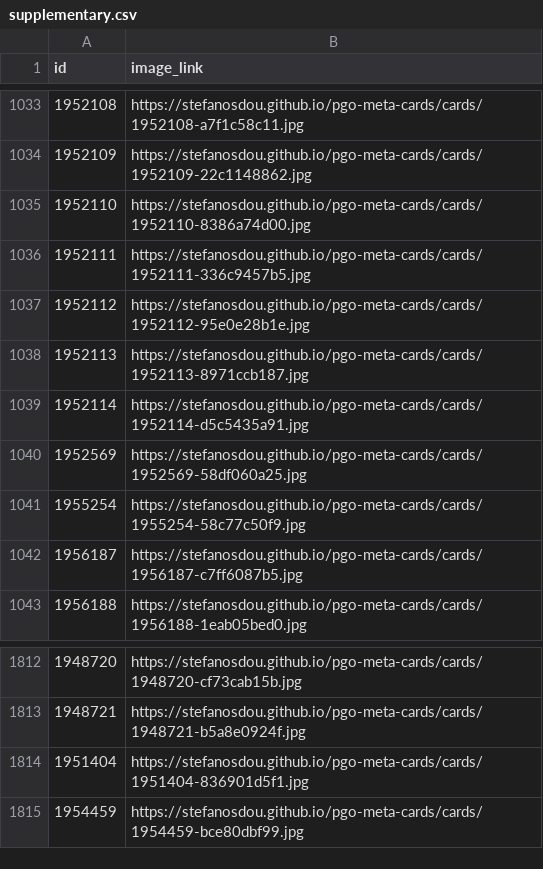
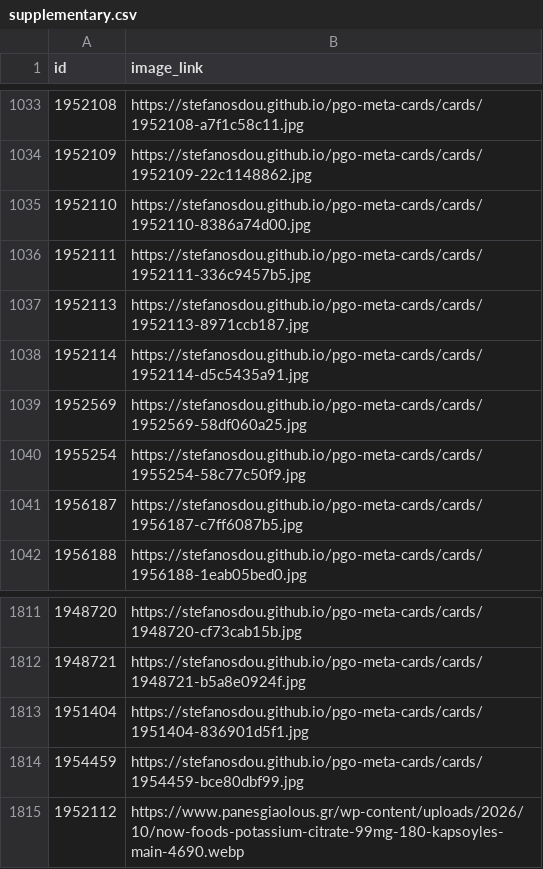
Before and after one commit to stefanosdou/pgo-meta-cards, a CSV file: feed/supplementary.csv, drawn as a sheet; only a part is shown, gaps mark what is left out.

Commit message:
cards: hourly build

```diff
--- a/feed/supplementary.csv
+++ b/feed/supplementary.csv
@@ -1036,3 +1036,2 @@ id,image_link
 1952111,https://stefanosdou.github.io/pgo-meta-cards/cards/1952111-336c9457b5.jpg
-1952112,https://stefanosdou.github.io/pgo-meta-cards/cards/1952112-95e0e28b1e.jpg
 1952113,https://stefanosdou.github.io/pgo-meta-cards/cards/1952113-8971ccb187.jpg
@@ -1815 +1814,2 @@ id,image_link
 1954459,https://stefanosdou.github.io/pgo-meta-cards/cards/1954459-bce80dbf99.jpg
+1952112,https://www.panesgiaolous.gr/wp-content/uploads/2026/10/now-foods-potassium-citrate-99mg-180-kapsoyles-main-4690.webp
```
Also changed, not shown: 2 other files.
